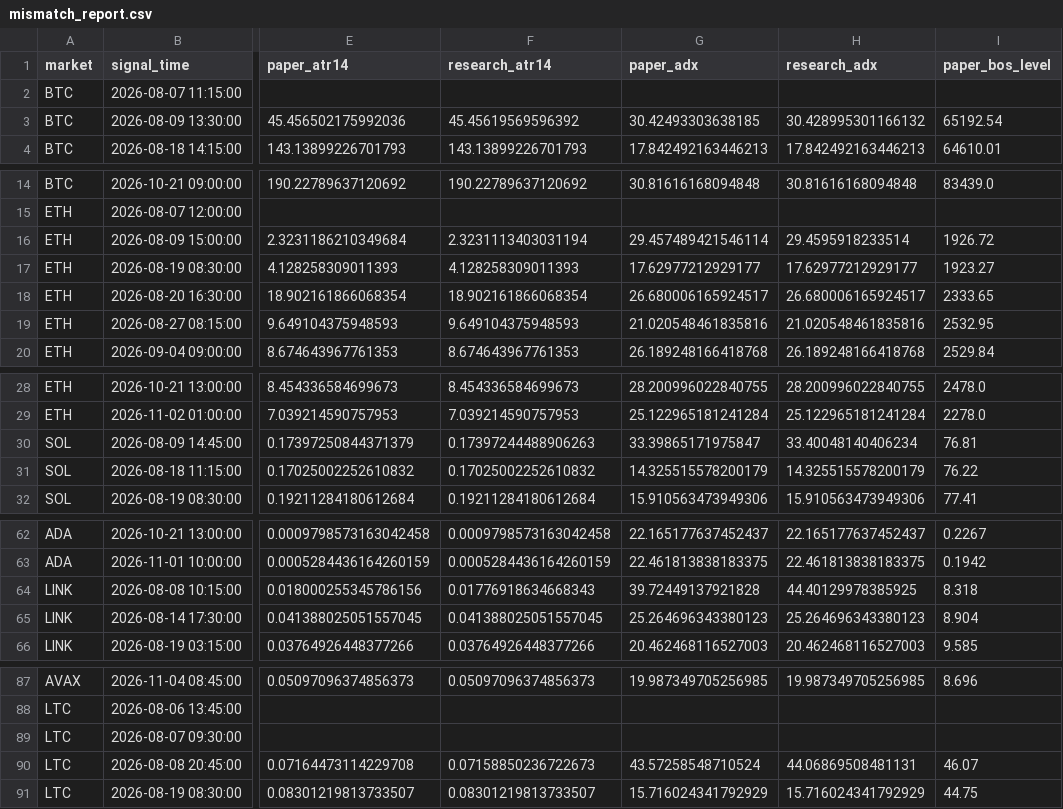
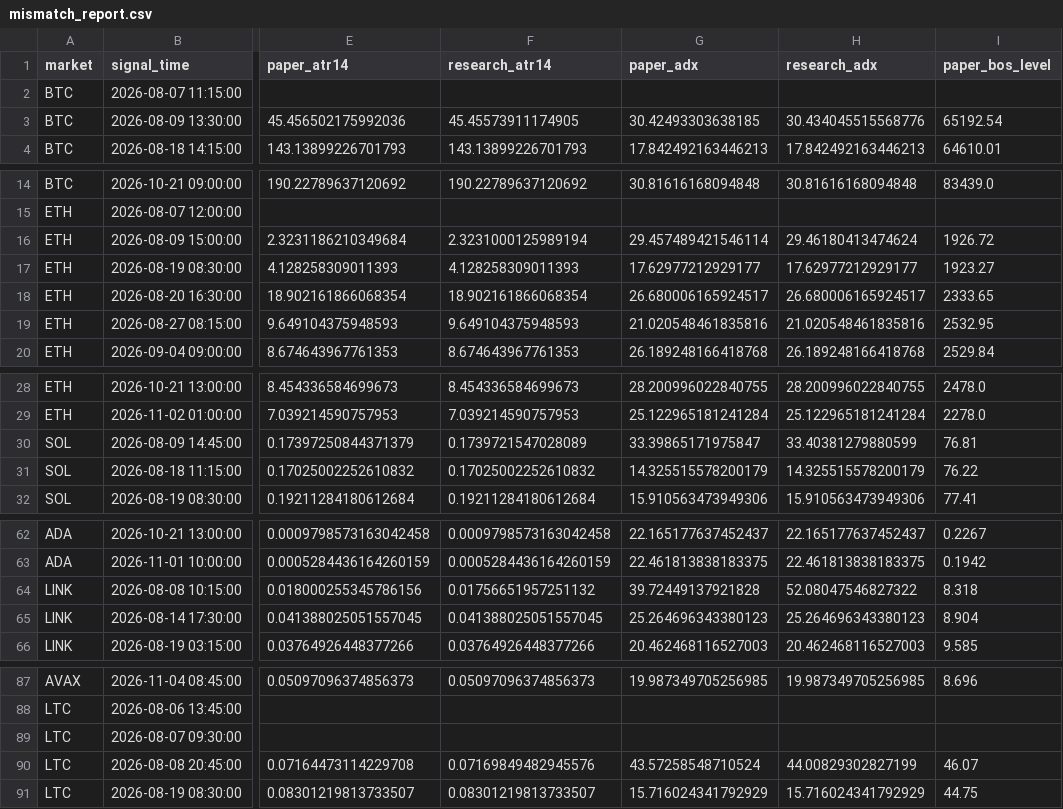
Before and after one commit to BziizB/biAN, a CSV file: paper_trading/mismatch_report.csv, drawn as a sheet; only a part is shown, gaps mark what is left out; the diff names each change by its address in the sheet, - before the commit and + after, or states it on an @@ line.

```diff
--- a/paper_trading/mismatch_report.csv
+++ b/paper_trading/mismatch_report.csv
-F3 (research_atr14): 45.45619569596392
+F3 (research_atr14): 45.45573911174905
-H3 (research_adx): 30.428995301166132
+H3 (research_adx): 30.434045515568776
-F16 (research_atr14): 2.3231113403031194
+F16 (research_atr14): 2.3231000125989194
-H16 (research_adx): 29.4595918233514
+H16 (research_adx): 29.46180413474624
-F30 (research_atr14): 0.17397244488906263
+F30 (research_atr14): 0.1739721547028089
-H30 (research_adx): 33.40048140406234
+H30 (research_adx): 33.40381279880599
-F64 (research_atr14): 0.01776918634668343
+F64 (research_atr14): 0.01756651957251132
-H64 (research_adx): 44.40129978385925
+H64 (research_adx): 52.08047546827322
-F90 (research_atr14): 0.07158850236722673
+F90 (research_atr14): 0.07169849482945576
-H90 (research_adx): 44.06869508481131
+H90 (research_adx): 44.00829302827199
```
Also changed, not shown: 1 other file.
